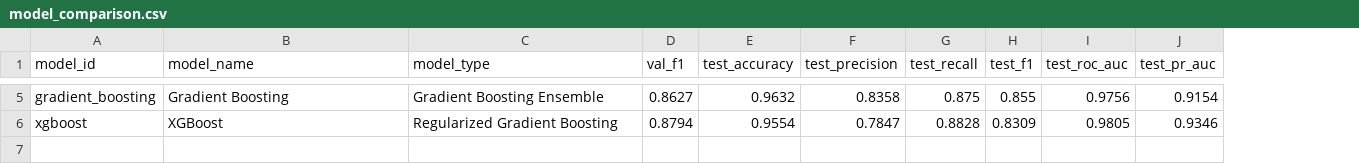
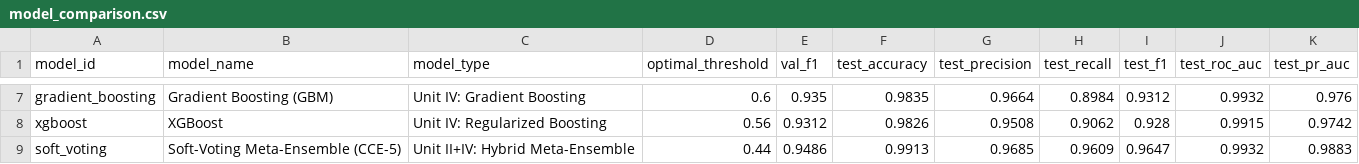
Before and after one commit to git-bhavesh17/Pingguard, a CSV file: reports/model_comparison.csv, drawn as a sheet; only a part is shown, gaps mark what is left out; addresses are those after the commit; the diff covers the shown part only; the diff names each change by its address in the sheet, - before the commit and + after, or states it on an @@ line.

```diff
--- a/reports/model_comparison.csv
+++ b/reports/model_comparison.csv
+column D (optimal_threshold), rows 7-8: 0.6 | 0.56
-B7 (model_name): Gradient Boosting
+B7 (model_name): Gradient Boosting (GBM)
-C7 (model_type): Gradient Boosting Ensemble
+C7 (model_type): Unit IV: Gradient Boosting
-E7 (val_f1): 0.8627
+E7 (val_f1): 0.935
-F7 (test_accuracy): 0.9632
+F7 (test_accuracy): 0.9835
-G7 (test_precision): 0.8358
+G7 (test_precision): 0.9664
-H7 (test_recall): 0.875
+H7 (test_recall): 0.8984
-I7 (test_f1): 0.855
+I7 (test_f1): 0.9312
-J7 (test_roc_auc): 0.9756
+J7 (test_roc_auc): 0.9932
-K7 (test_pr_auc): 0.9154
+K7 (test_pr_auc): 0.976
-C8 (model_type): Regularized Gradient Boosting
+C8 (model_type): Unit IV: Regularized Boosting
-E8 (val_f1): 0.8794
+E8 (val_f1): 0.9312
-F8 (test_accuracy): 0.9554
+F8 (test_accuracy): 0.9826
-G8 (test_precision): 0.7847
+G8 (test_precision): 0.9508
-H8 (test_recall): 0.8828
+H8 (test_recall): 0.9062
-I8 (test_f1): 0.8309
+I8 (test_f1): 0.928
-J8 (test_roc_auc): 0.9805
+J8 (test_roc_auc): 0.9915
-K8 (test_pr_auc): 0.9346
+K8 (test_pr_auc): 0.9742
+row 9: soft_voting | Soft-Voting Meta-Ensemble (CCE-5) | Unit II+IV: Hybrid Meta-Ensemble | 0.44 | 0.9486 | 0.9913 | 0.9685 | 0.9609 | 0.9647 | 0.9932 | 0.9883
```
Also changed, not shown: 2 added rows and 24 edited cells elsewhere in this file, 21 other files.
